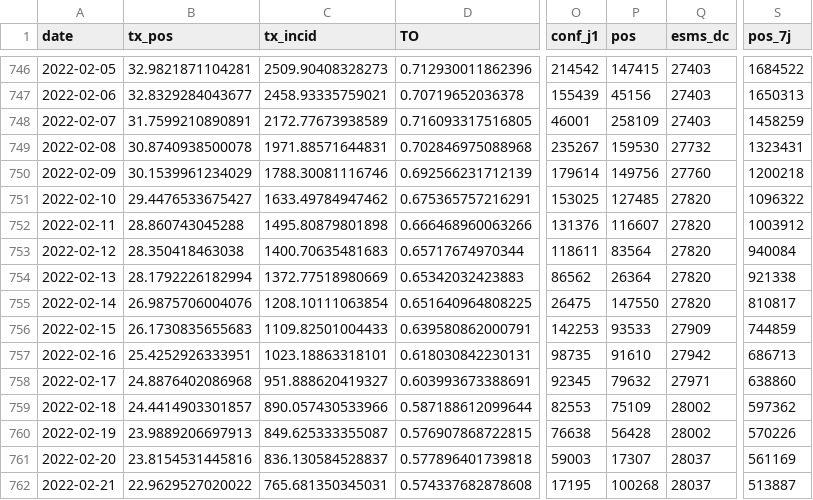
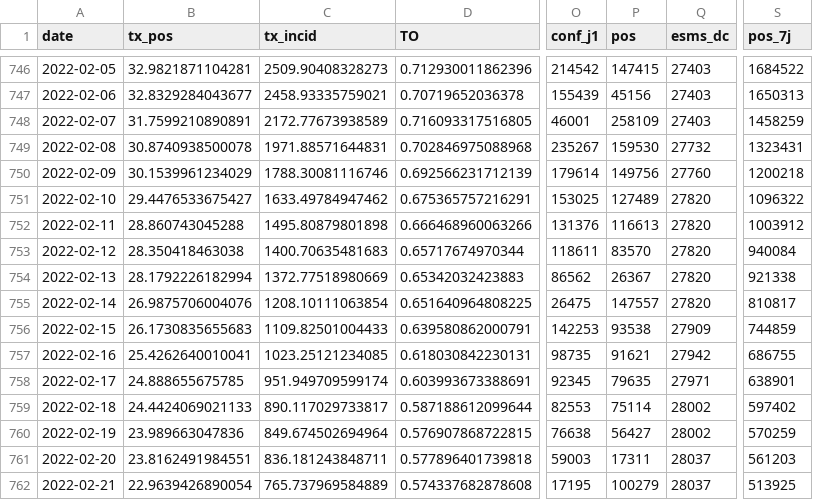
Before and after one commit to etalab/data-covid19-dashboard-widgets, a CSV file: files_new/synthese_fra.csv, drawn as a sheet; only a part is shown, gaps mark what is left out; the diff covers the shown part only; the diff names each change by its address in the sheet, - before the commit and + after, or states it on an @@ line.

```diff
--- a/files_new/synthese_fra.csv
+++ b/files_new/synthese_fra.csv
-P751 (pos): 127485
+P751 (pos): 127489
-P752 (pos): 116607
+P752 (pos): 116613
-P753 (pos): 83564
+P753 (pos): 83570
-P754 (pos): 26364
+P754 (pos): 26367
-P755 (pos): 147550
+P755 (pos): 147557
-P756 (pos): 93533
+P756 (pos): 93538
-B757 (tx_pos): 25.4252926333951
+B757 (tx_pos): 25.4262640010041
-C757 (tx_incid): 1023.18863318101
+C757 (tx_incid): 1023.25121234085
-P757 (pos): 91610
+P757 (pos): 91621
-S757 (pos_7j): 686713
+S757 (pos_7j): 686755
-B758 (tx_pos): 24.8876402086968
+B758 (tx_pos): 24.888655675785
-C758 (tx_incid): 951.888620419327
+C758 (tx_incid): 951.949709599174
-P758 (pos): 79632
+P758 (pos): 79635
-S758 (pos_7j): 638860
+S758 (pos_7j): 638901
-B759 (tx_pos): 24.4414903301857
+B759 (tx_pos): 24.4424069021133
-C759 (tx_incid): 890.057430533966
+C759 (tx_incid): 890.117029733817
-P759 (pos): 75109
+P759 (pos): 75114
-S759 (pos_7j): 597362
+S759 (pos_7j): 597402
-B760 (tx_pos): 23.9889206697913
+B760 (tx_pos): 23.989663047836
-C760 (tx_incid): 849.625333355087
+C760 (tx_incid): 849.674502694964
-P760 (pos): 56428
+P760 (pos): 56427
-S760 (pos_7j): 570226
+S760 (pos_7j): 570259
-B761 (tx_pos): 23.8154531445816
+B761 (tx_pos): 23.8162491984551
-C761 (tx_incid): 836.130584528837
+C761 (tx_incid): 836.181243848711
-P761 (pos): 17307
+P761 (pos): 17311
-S761 (pos_7j): 561169
+S761 (pos_7j): 561203
-B762 (tx_pos): 22.9629527020022
+B762 (tx_pos): 22.9639426890054
-C762 (tx_incid): 765.681350345031
+C762 (tx_incid): 765.737969584889
-P762 (pos): 100268
+P762 (pos): 100279
-S762 (pos_7j): 513887
+S762 (pos_7j): 513925
```
Also changed, not shown: 1 added row and 64 edited cells elsewhere in this file, files_new/scolaire_nat.csv, files_previous/taux_reg.csv, 36 other files.
